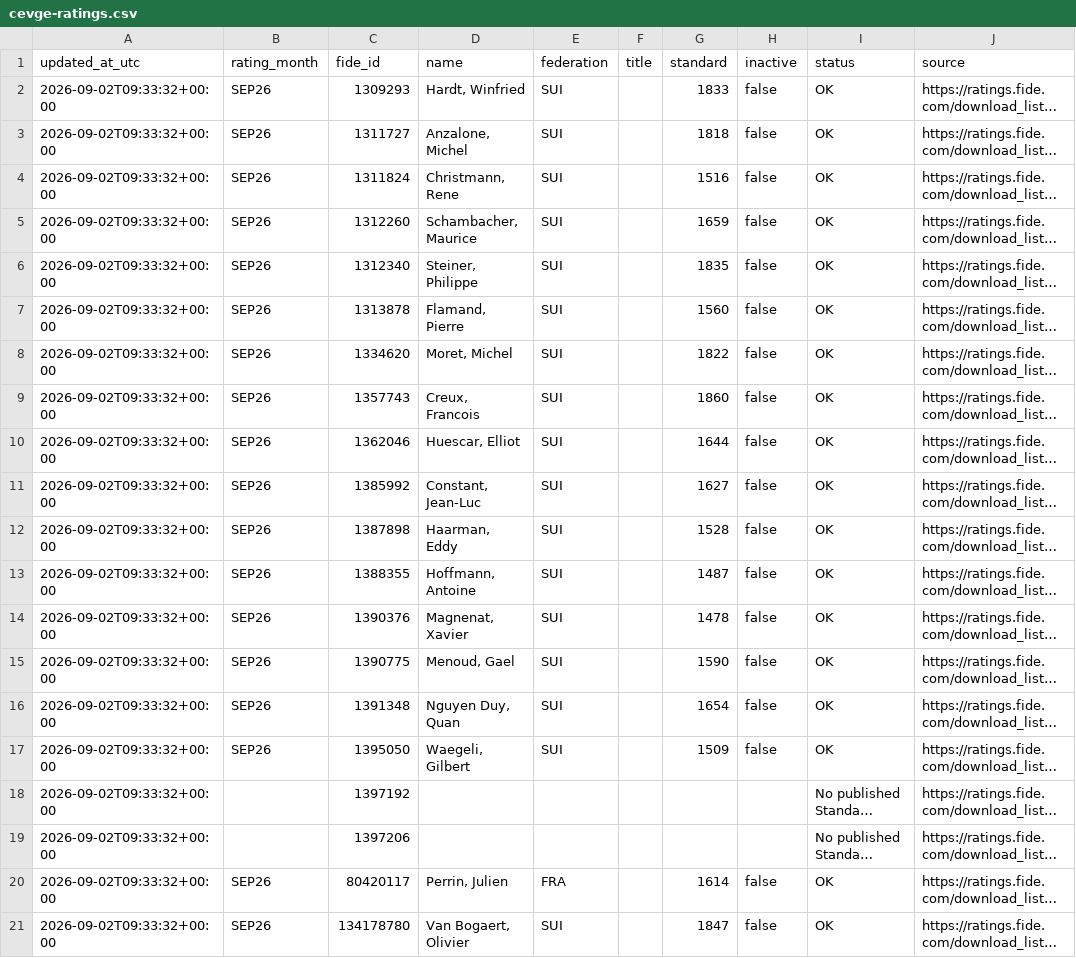
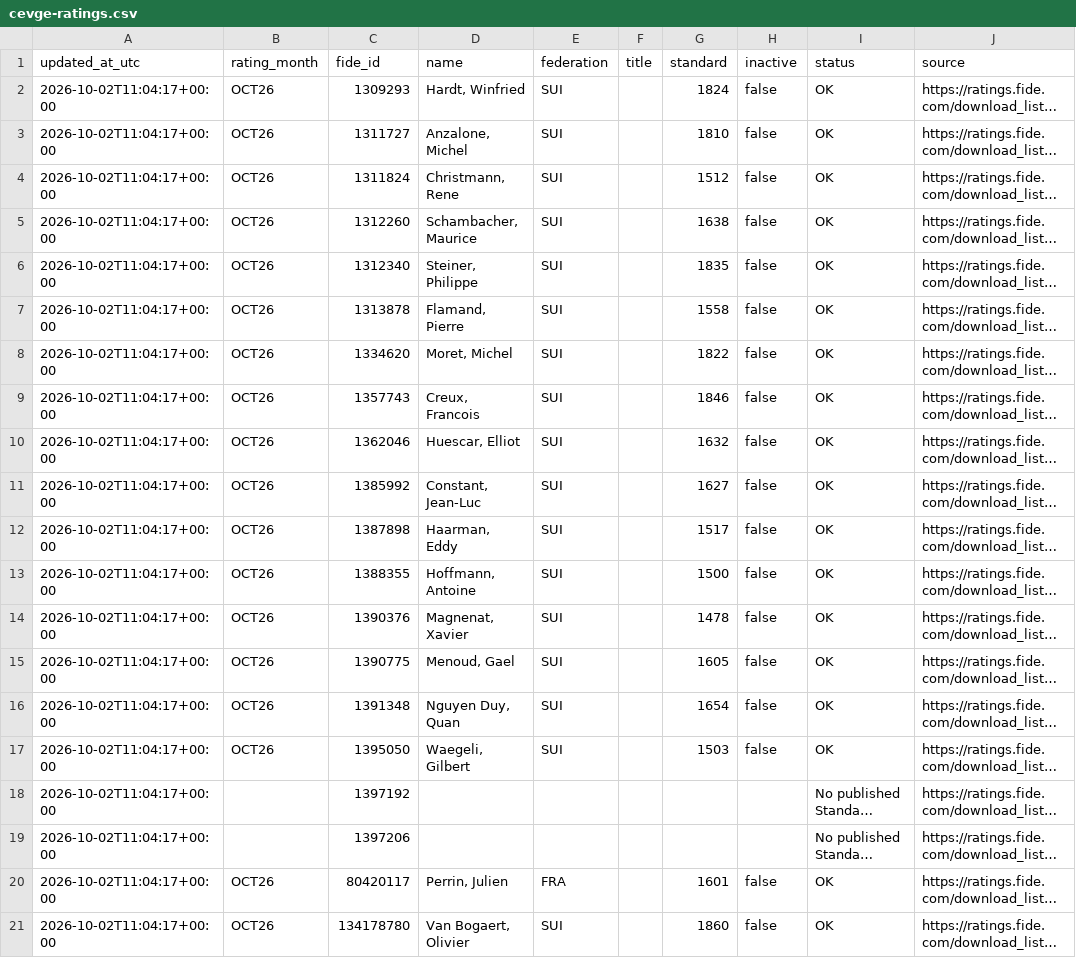
Before and after one commit to SamuelLovesCoffee/cevge-rating-sync, a CSV file: data/cevge-ratings.csv, drawn as a sheet; only a part is shown; long unchanged cells end in …; the diff names each change by its address in the sheet, - before the commit and + after, or states it on an @@ line.

```diff
--- a/data/cevge-ratings.csv
+++ b/data/cevge-ratings.csv
-A2:A21 (updated_at_utc): 2026-09-02T09:33:32+00:00
+A2:A21 (updated_at_utc): 2026-10-02T11:04:17+00:00
-B2:B17 (rating_month): SEP26
+B2:B17 (rating_month): OCT26
-G2 (standard): 1833
+G2 (standard): 1824
-G3 (standard): 1818
+G3 (standard): 1810
-G4 (standard): 1516
+G4 (standard): 1512
-G5 (standard): 1659
+G5 (standard): 1638
-G7 (standard): 1560
+G7 (standard): 1558
-G9 (standard): 1860
+G9 (standard): 1846
-G10 (standard): 1644
+G10 (standard): 1632
-G12 (standard): 1528
+G12 (standard): 1517
-G13 (standard): 1487
+G13 (standard): 1500
-G15 (standard): 1590
+G15 (standard): 1605
-G17 (standard): 1509
+G17 (standard): 1503
-B20:B21 (rating_month): SEP26
+B20:B21 (rating_month): OCT26
-G20 (standard): 1614
+G20 (standard): 1601
-G21 (standard): 1847
+G21 (standard): 1860
```
